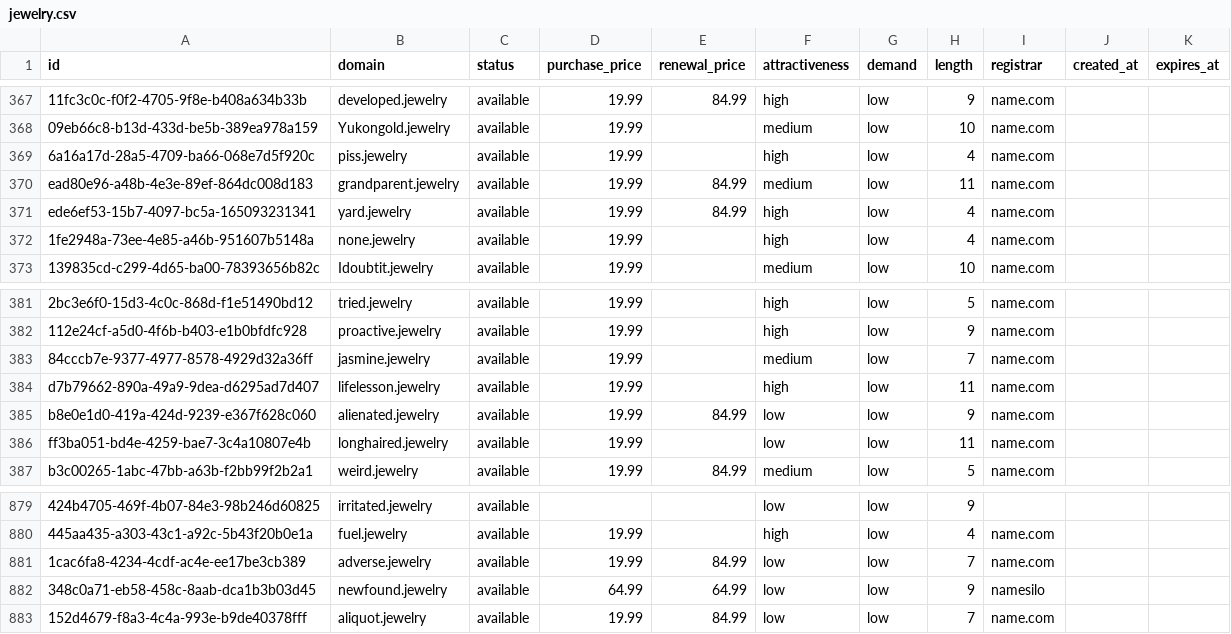
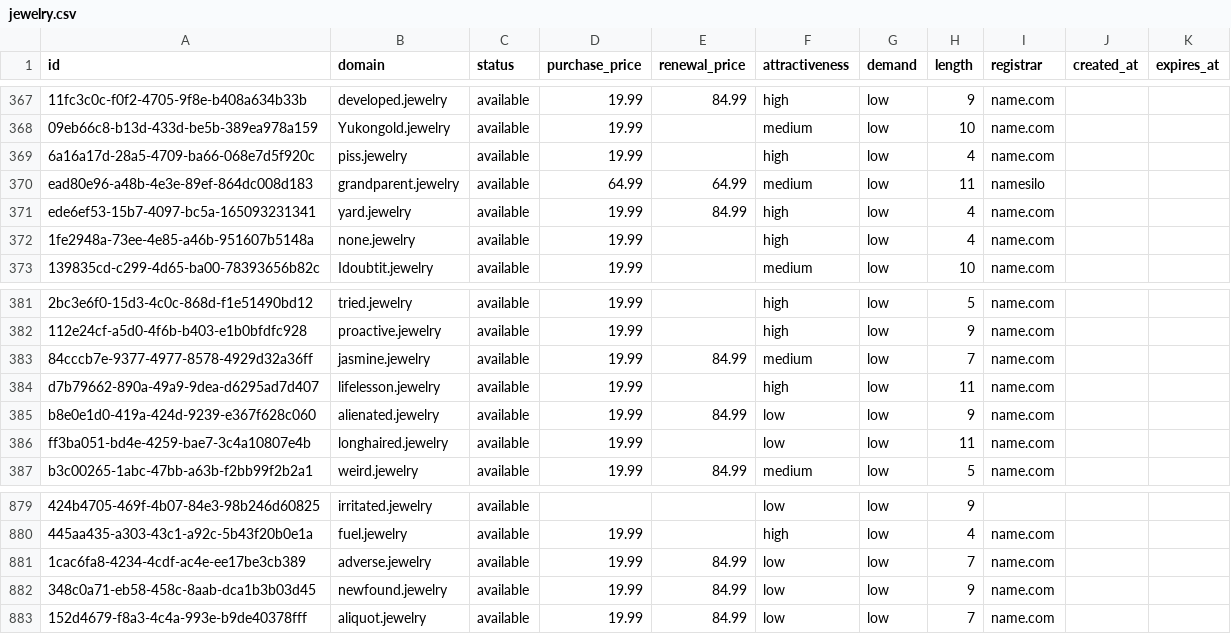
Before and after one commit to UniqueDomains/jewelry-oneword-domains, a CSV file: jewelry.csv, drawn as a sheet; only a part is shown, gaps mark what is left out; the diff covers the shown part only; the diff names each change by its address in the sheet, - before the commit and + after, or states it on an @@ line.

```diff
--- a/jewelry.csv
+++ b/jewelry.csv
-D370 (purchase_price): 19.99
+D370 (purchase_price): 64.99
-E370 (renewal_price): 84.99
+E370 (renewal_price): 64.99
-I370 (registrar): name.com
+I370 (registrar): namesilo
-E383 (renewal_price): (empty)
+E383 (renewal_price): 84.99
-D882 (purchase_price): 64.99
+D882 (purchase_price): 19.99
-E882 (renewal_price): 64.99
+E882 (renewal_price): 84.99
-I882 (registrar): namesilo
+I882 (registrar): name.com
```
Also changed, not shown: 18 edited cells elsewhere in this file, 4 other files.
